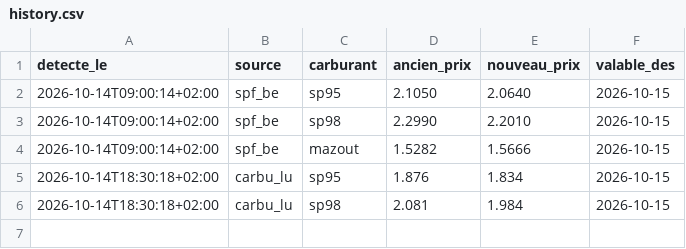
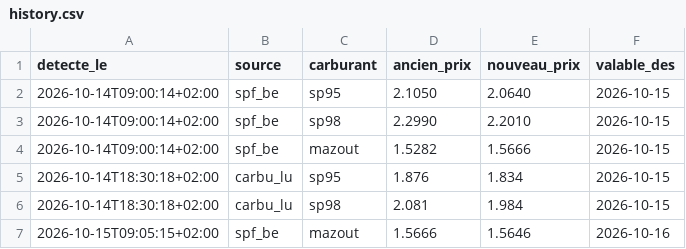
Before and after one commit to GuillDecker/Fuel-Alert-Bot-Test-Beta-, a CSV file: history.csv, drawn as a sheet.

```diff
--- a/history.csv
+++ b/history.csv
@@ -6 +6,2 @@ detecte_le,source,carburant,ancien_prix,nouveau_prix,valable_des
 2026-10-14T18:30:18+02:00,carbu_lu,sp98,2.081,1.984,2026-10-15
+2026-10-15T09:05:15+02:00,spf_be,mazout,1.5666,1.5646,2026-10-16
```
Also changed, not shown: 1 other file.
